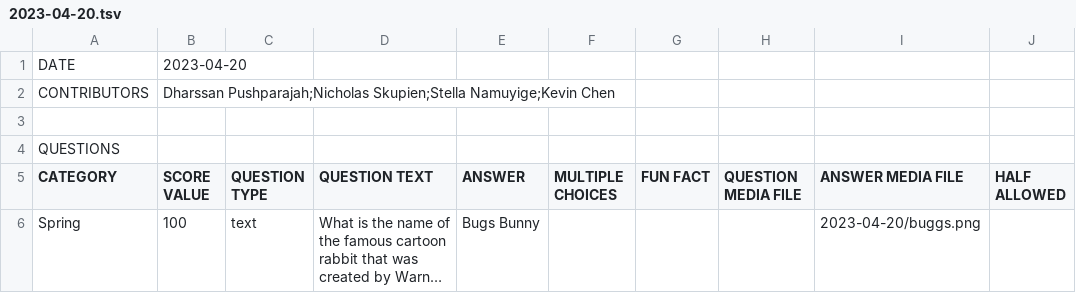
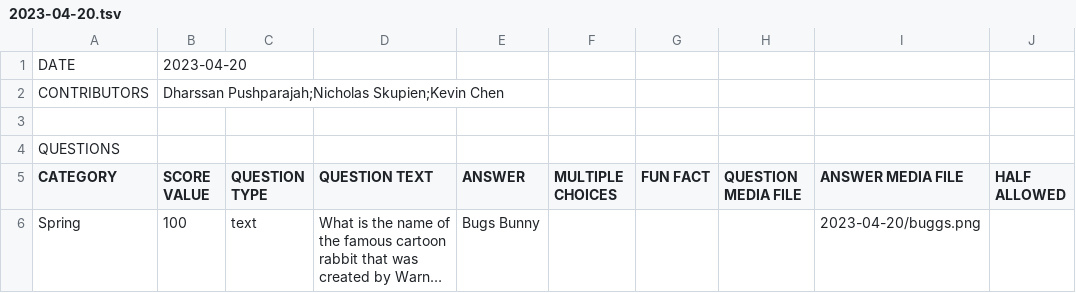
Before and after one commit to k39chen/TriviaApp, a TSV file: archive/2023-04-20/2023-04-20.tsv, drawn as a sheet; only a part is shown; long unchanged cells end in …; the diff names each change by its address in the sheet, - before the commit and + after, or states it on an @@ line.

Commit message:
publish final score

```diff
--- a/archive/2023-04-20/2023-04-20.tsv
+++ b/archive/2023-04-20/2023-04-20.tsv
-B2 (SCORE VALUE): Dharssan Pushparajah;Nicholas Skupien;Stella Namuyige;Kevin Chen
+B2 (SCORE VALUE): Dharssan Pushparajah;Nicholas Skupien;Kevin Chen
```
Also changed, not shown: 1 other file.
